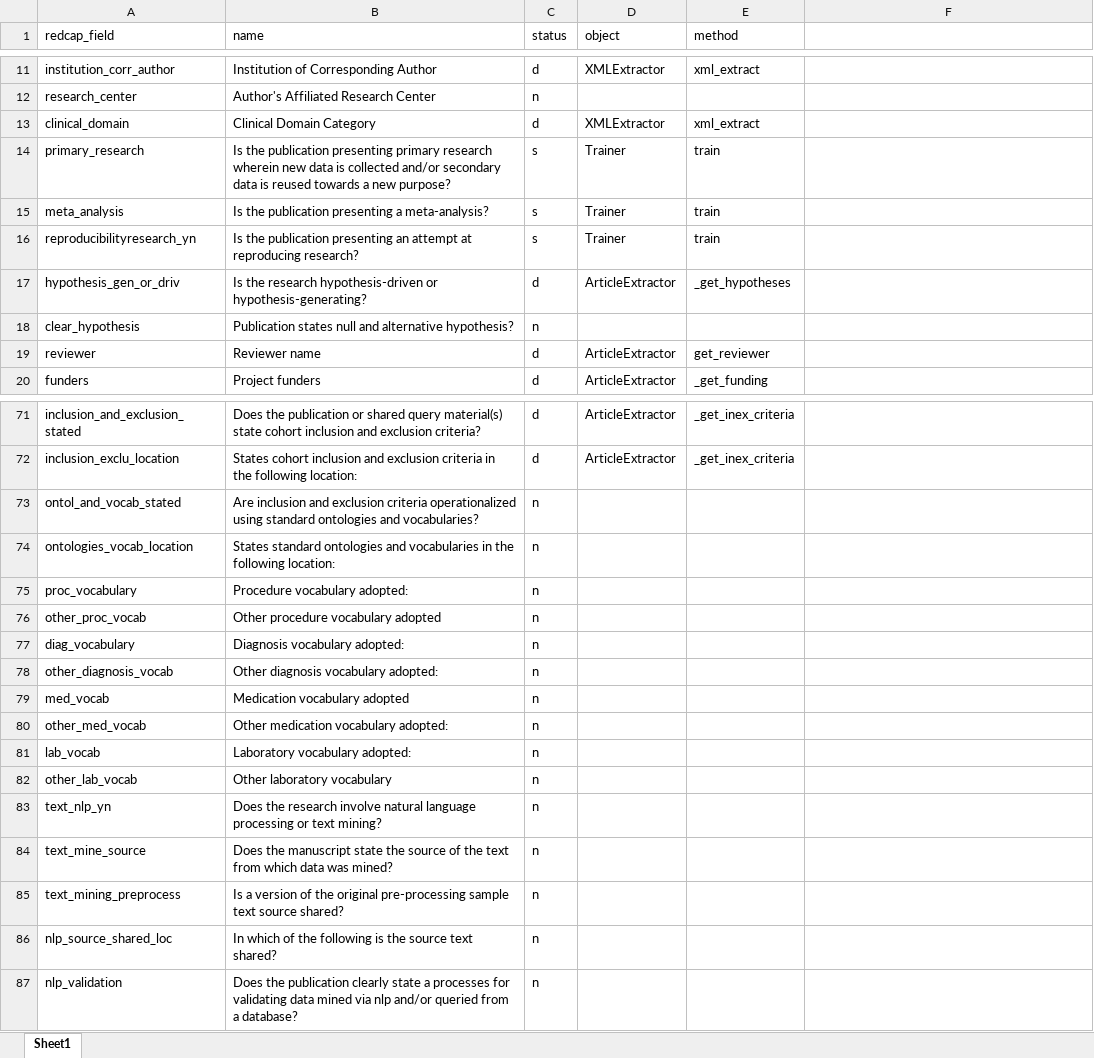
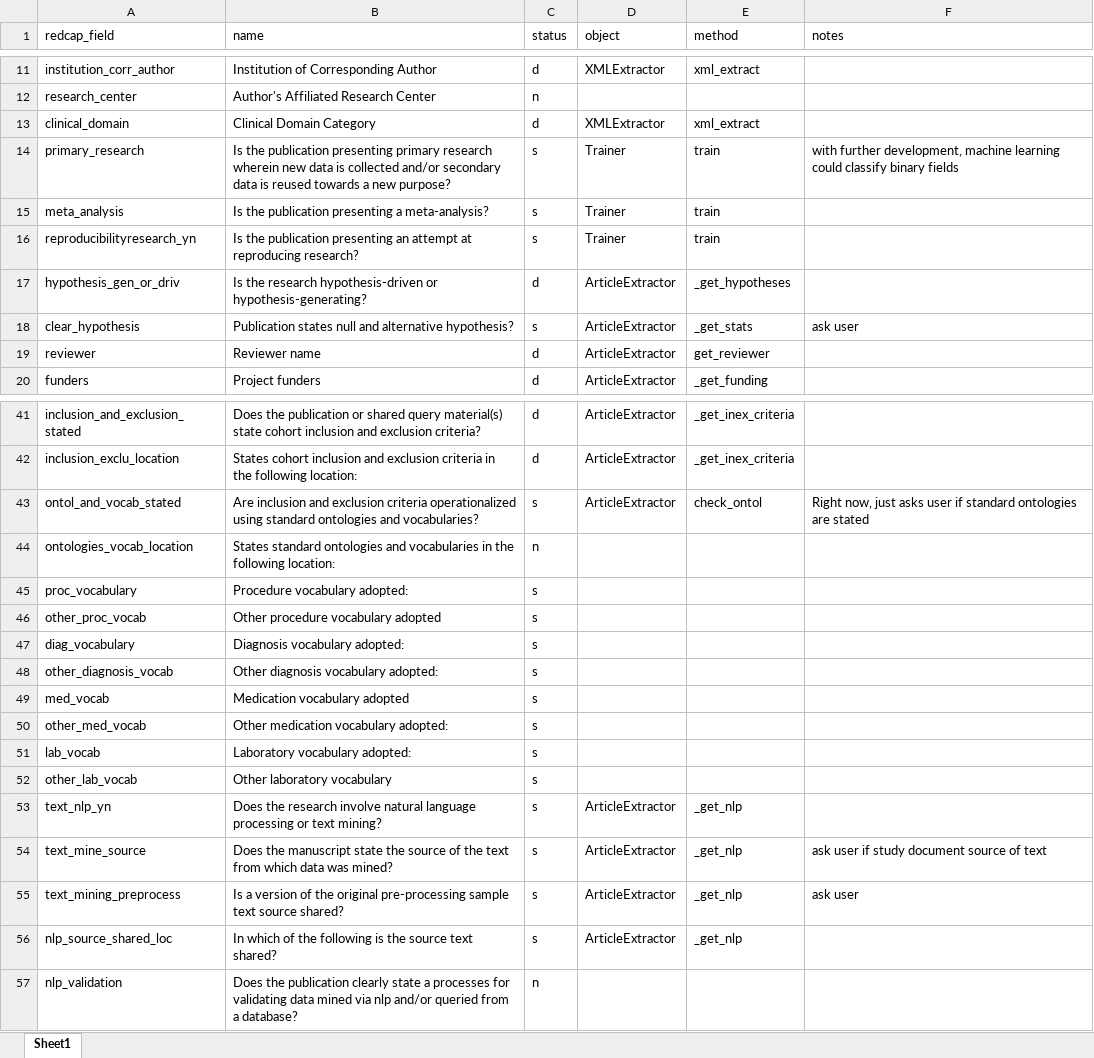
Before and after one commit to jclukas/MedicalResearchTool, an Excel workbook: fields_status.xlsx, sheet Sheet1, drawn as a sheet; only a part is shown, gaps mark what is left out; values as stored, in another font and other column widths than the file's, no borders; addresses are those after the commit; the diff covers the shown part only; the diff names each change by its address in the sheet, - before the commit and + after, or states it on an @@ line.

Commit message:
finish fields_status file

```diff
--- a/fields_status.xlsx (sheet Sheet1)
+++ b/fields_status.xlsx (sheet Sheet1)
-F1: (empty)
+F1: notes
-F14 (notes): (empty)
+F14 (notes): with further development, machine learning could classify binary fields
-C18 (status): n
+C18 (status): s
-D18 (object): (empty)
+D18 (object): ArticleExtractor
-E18 (method): (empty)
+E18 (method): _get_stats
-F18 (notes): (empty)
+F18 (notes): ask user
-C43 (status): n
+C43 (status): s
-D43 (object): (empty)
+D43 (object): ArticleExtractor
-E43 (method): (empty)
+E43 (method): check_ontol
-F43 (notes): (empty)
+F43 (notes): Right now, just asks user if standard ontologies are stated
-C45:C56 (status): n
+C45:C56 (status): s
-D53:D56 (object): (empty)
+D53:D56 (object): ArticleExtractor
-E53:E56 (method): (empty)
+E53:E56 (method): _get_nlp
-F54 (notes): (empty)
+F54 (notes): ask user if study document source of text
-F55 (notes): (empty)
+F55 (notes): ask user
```
Also changed, not shown: 30 removed rows and 46 edited cells elsewhere in this sheet, 1 other file.
